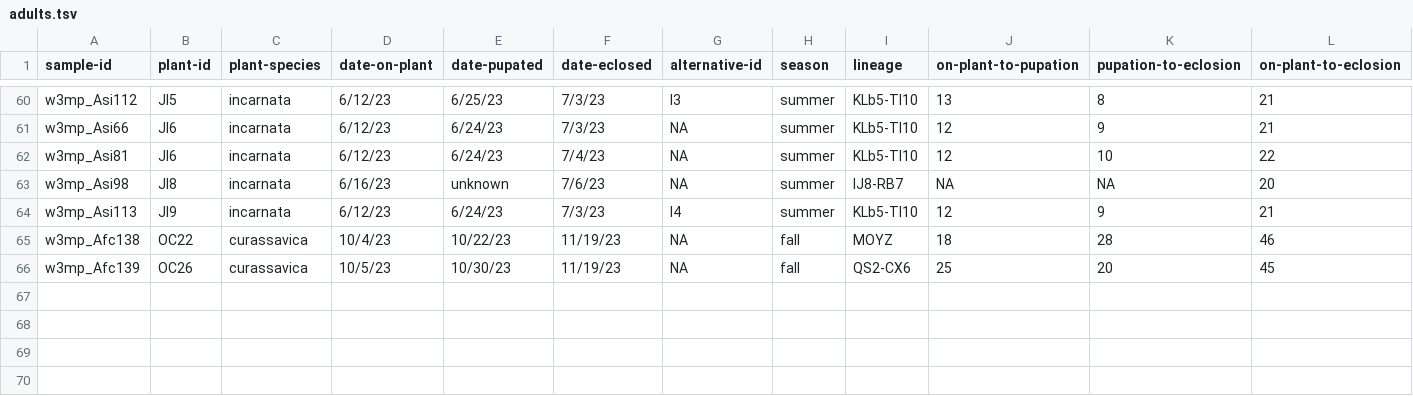
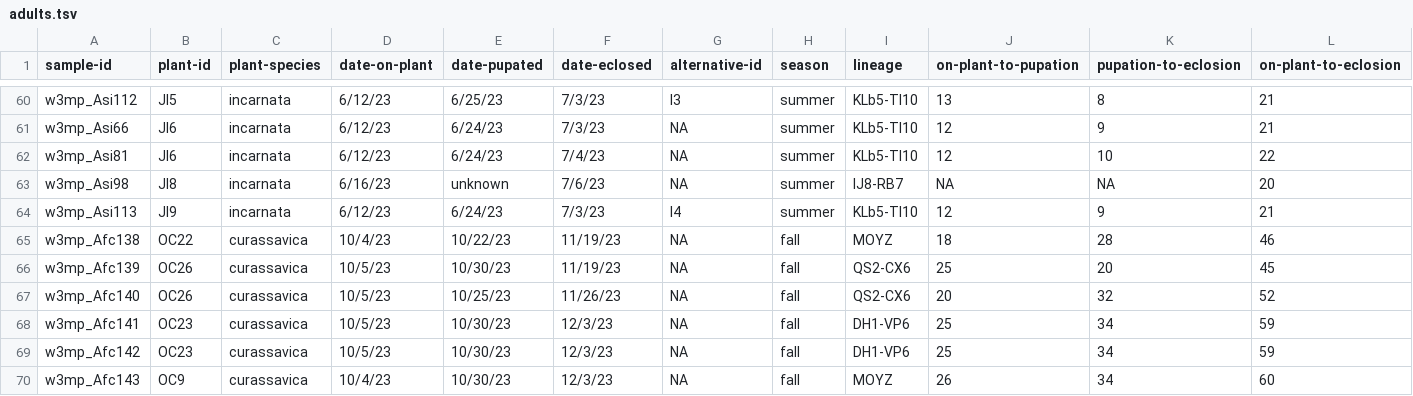
Before and after one commit to gabe-dubose/w3mp, a TSV file: adults.tsv, drawn as a sheet; only a part is shown, gaps mark what is left out; the diff names each change by its address in the sheet, - before the commit and + after, or states it on an @@ line.

Commit message:
Updated eclosions

```diff
--- a/adults.tsv
+++ b/adults.tsv
+row 67: w3mp_Afc140 | OC26 | curassavica | 10/5/23 | 10/25/23 | 11/26/23 | NA | fall | QS2-CX6 | 20 | 32 | 52
+row 68: w3mp_Afc141 | OC23 | curassavica | 10/5/23 | 10/30/23 | 12/3/23 | NA | fall | DH1-VP6 | 25 | 34 | 59
+row 69: w3mp_Afc142 | OC23 | curassavica | 10/5/23 | 10/30/23 | 12/3/23 | NA | fall | DH1-VP6 | 25 | 34 | 59
+row 70: w3mp_Afc143 | OC9 | curassavica | 10/4/23 | 10/30/23 | 12/3/23 | NA | fall | MOYZ | 26 | 34 | 60
```
Also changed, not shown: pupae.tsv.
